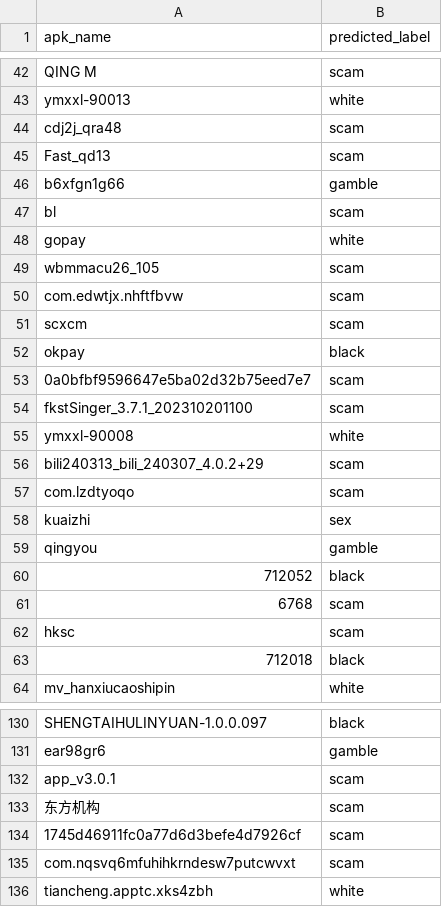
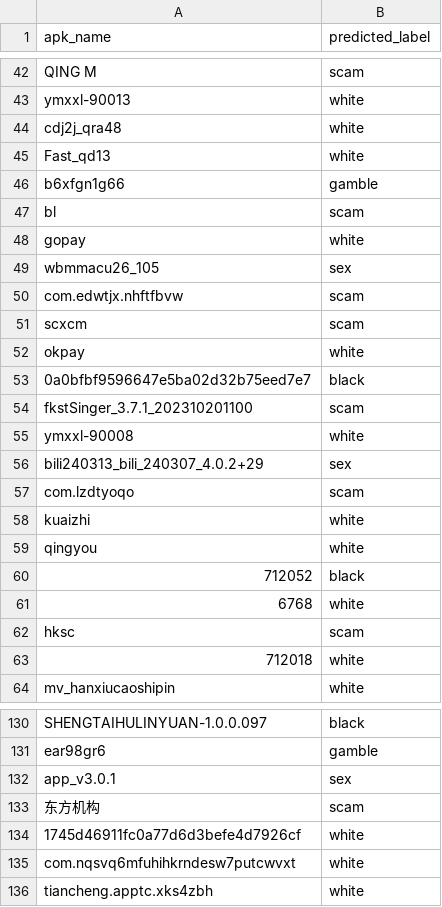
Before and after one commit to JasmineTeal/MixedClassifier, a CSV file: logs/predicted_labels.csv, drawn as a sheet; only a part is shown, gaps mark what is left out; the diff covers the shown part only.

```diff
--- a/logs/predicted_labels.csv
+++ b/logs/predicted_labels.csv
@@ -43,4 +43,4 @@ QING M,scam
 ymxxl-90013,white
-cdj2j_qra48,scam
-Fast_qd13,scam
+cdj2j_qra48,white
+Fast_qd13,white
 b6xfgn1g66,gamble
@@ -48,17 +48,17 @@ bl,scam
 gopay,white
-wbmmacu26_105,scam
+wbmmacu26_105,sex
 com.edwtjx.nhftfbvw,scam
 scxcm,scam
-okpay,black
-0a0bfbf9596647e5ba02d32b75eed7e7,scam
+okpay,white
+0a0bfbf9596647e5ba02d32b75eed7e7,black
 fkstSinger_3.7.1_202310201100,scam
 ymxxl-90008,white
-bili240313_bili_240307_4.0.2+29,scam
+bili240313_bili_240307_4.0.2+29,sex
 com.lzdtyoqo,scam
-kuaizhi,sex
-qingyou,gamble
+kuaizhi,white
+qingyou,white
 712052,black
-6768,scam
+6768,white
 hksc,scam
-712018,black
+712018,white
 mv_hanxiucaoshipin,white
@@ -131,6 +131,6 @@ SHENGTAIHULINYUAN-1.0.0.097,black
 ear98gr6,gamble
-app_v3.0.1,scam
+app_v3.0.1,sex
 东方机构,scam
-1745d46911fc0a77d6d3befe4d7926cf,scam
-com.nqsvq6mfuhihkrndesw7putcwvxt,scam
+1745d46911fc0a77d6d3befe4d7926cf,white
+com.nqsvq6mfuhihkrndesw7putcwvxt,white
 tiancheng.apptc.xks4zbh,white
```
Also changed, not shown: 38 edited cells elsewhere in this file, 6 other files.
